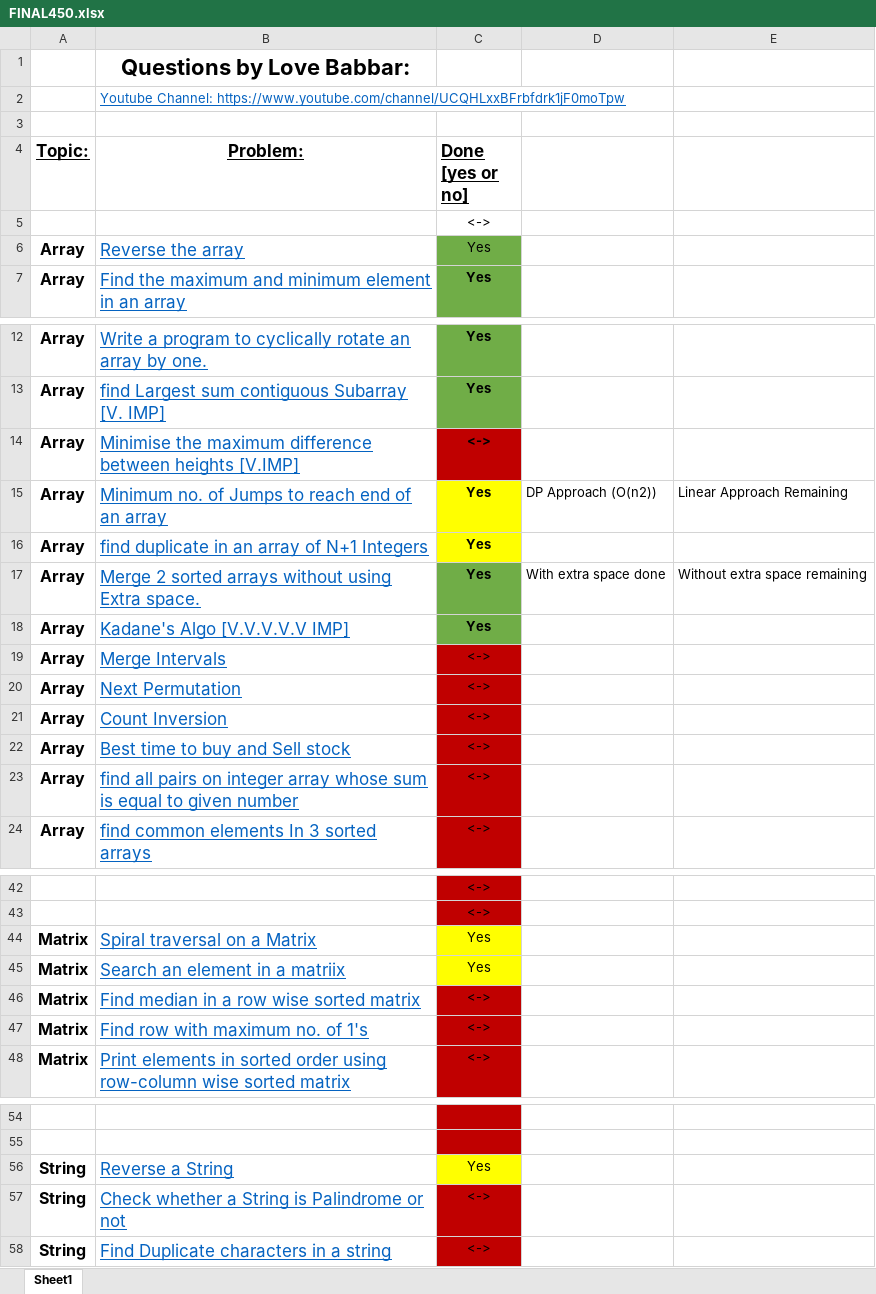
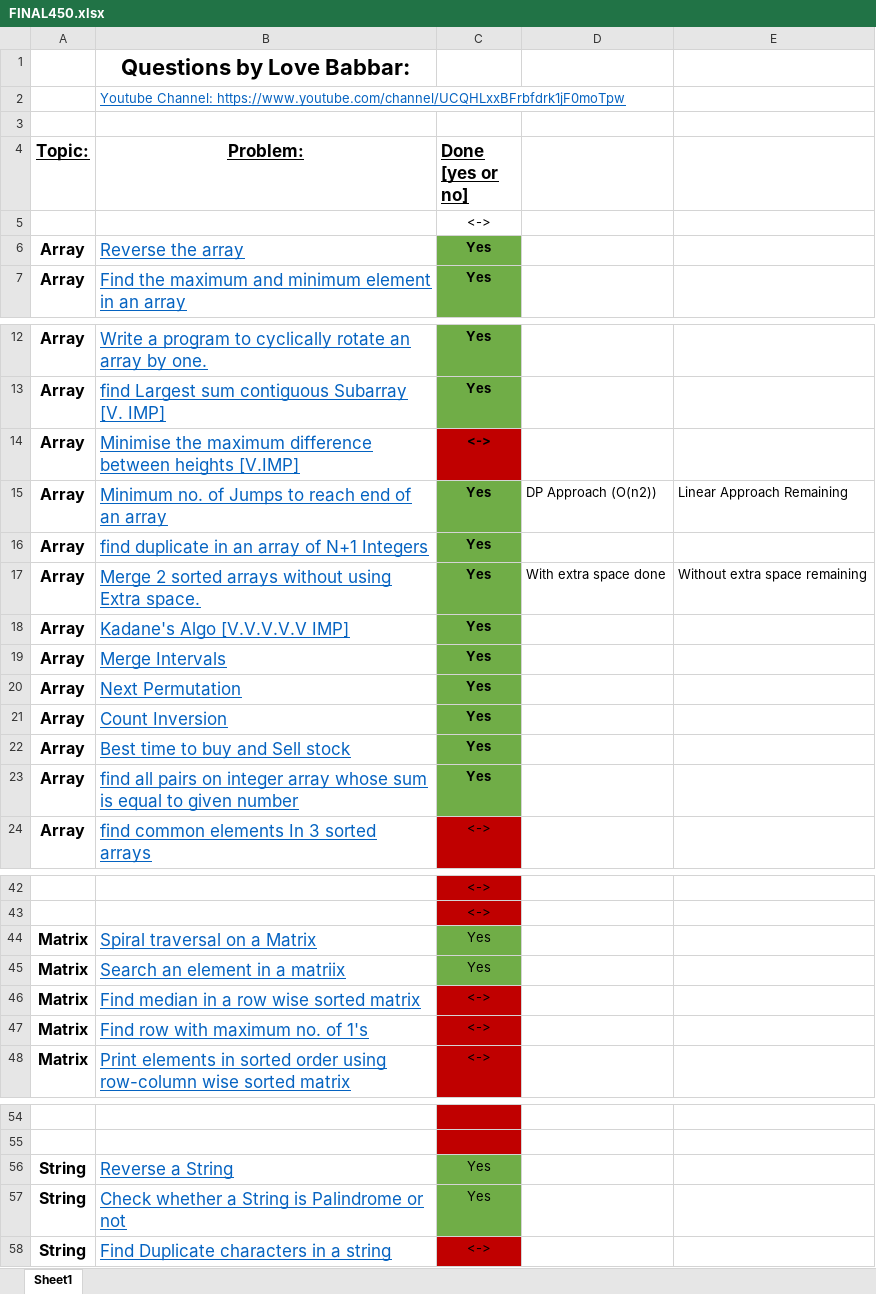
Before and after one commit to Himanshu70565/Final-450, an Excel workbook: FINAL450.xlsx, sheet Sheet1, drawn as a sheet; only a part is shown, gaps mark what is left out; values as stored, in another font and other column widths than the file's, no borders; the diff names each change by its address in the sheet, - before the commit and + after, or states it on an @@ line.

```diff
--- a/FINAL450.xlsx (sheet Sheet1)
+++ b/FINAL450.xlsx (sheet Sheet1)
-C6 bold: off
+C6 bold: on
-C15:C16 fill: #FFFF00
+C15:C16 fill: #70AD47
-C19:C23 (Done [yes or no]): <->
+C19:C23 (Done [yes or no]): Yes
@@ C19:C23 fill: #C00000 → #70AD47, bold: off → on @@
-C44:C45 fill: #FFFF00
+C44:C45 fill: #70AD47
-C56 fill: #FFFF00
+C56 fill: #70AD47
-C57 (Done [yes or no]): <->
+C57 (Done [yes or no]): Yes
-C57 fill: #C00000
+C57 fill: #70AD47
```
Also changed, not shown: 5 other files.
